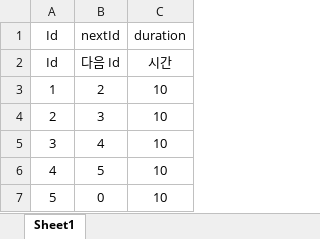
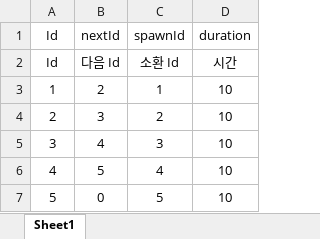
Before and after one commit to coverfrog/PandaIsPanda, an Excel workbook: Assets/__Project/Excel/ConstantTable/Round.xlsx, sheet Sheet1, drawn as a sheet; values as stored, in another font and other column widths than the file's, no borders; the diff names each change by its address in the sheet, - before the commit and + after, or states it on an @@ line.

```diff
--- a/Assets/__Project/Excel/ConstantTable/Round.xlsx (sheet Sheet1)
+++ b/Assets/__Project/Excel/ConstantTable/Round.xlsx (sheet Sheet1)
+column C (spawnId), rows 2-7: 소환 Id | 1 | 2 | 3 | 4 | 5
```
Also changed, not shown: 11 other files.
